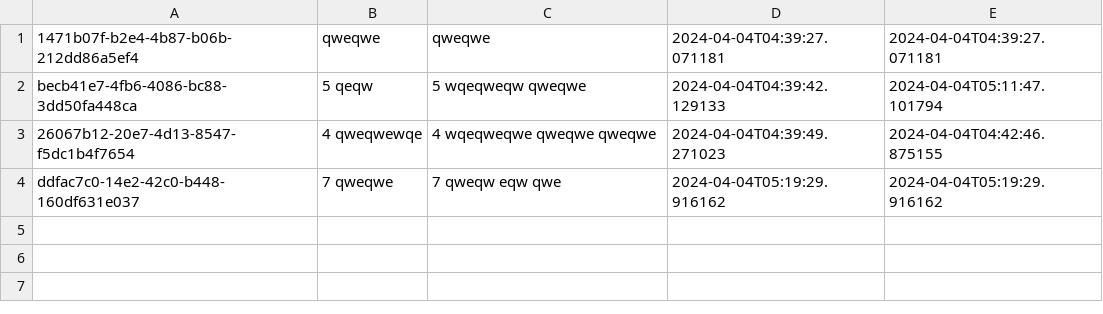
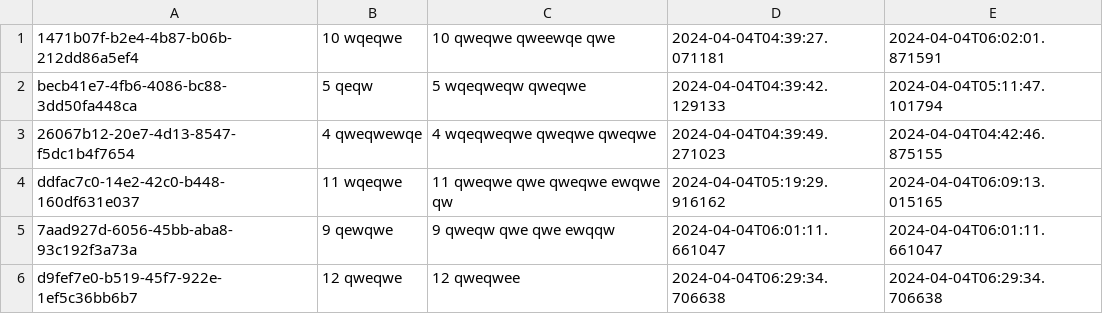
Before and after one commit to HuKuToC97/note_power_on_python, a CSV file: notes.csv, drawn as a sheet.

Commit message:
Fix bug with sort notes

```diff
--- a/notes.csv
+++ b/notes.csv
@@ -1,4 +1,6 @@
-1471b07f-b2e4-4b87-b06b-212dd86a5ef4;qweqwe; qweqwe ;2024-04-04T04:39:27.071181;2024-04-04T04:39:27.071181
+1471b07f-b2e4-4b87-b06b-212dd86a5ef4;10 wqeqwe;10 qweqwe qweewqe qwe;2024-04-04T04:39:27.071181;2024-04-04T06:02:01.871591
 becb41e7-4fb6-4086-bc88-3dd50fa448ca;5 qeqw;5 wqeqweqw qweqwe ;2024-04-04T04:39:42.129133;2024-04-04T05:11:47.101794
 26067b12-20e7-4d13-8547-f5dc1b4f7654;4 qweqwewqe;4 wqeqweqwe qweqwe qweqwe;2024-04-04T04:39:49.271023;2024-04-04T04:42:46.875155
-ddfac7c0-14e2-42c0-b448-160df631e037;7 qweqwe;7 qweqw eqw qwe ;2024-04-04T05:19:29.916162;2024-04-04T05:19:29.916162
+ddfac7c0-14e2-42c0-b448-160df631e037;11 wqeqwe; 11 qweqwe qwe qweqwe ewqwe qw;2024-04-04T05:19:29.916162;2024-04-04T06:09:13.015165
+7aad927d-6056-45bb-aba8-93c192f3a73a;9 qewqwe;9 qweqw qwe qwe ewqqw;2024-04-04T06:01:11.661047;2024-04-04T06:01:11.661047
+d9fef7e0-b519-45f7-922e-1ef5c36bb6b7;12 qweqwe;12 qweqwee;2024-04-04T06:29:34.706638;2024-04-04T06:29:34.706638
```
Also changed, not shown: 3 other files.
